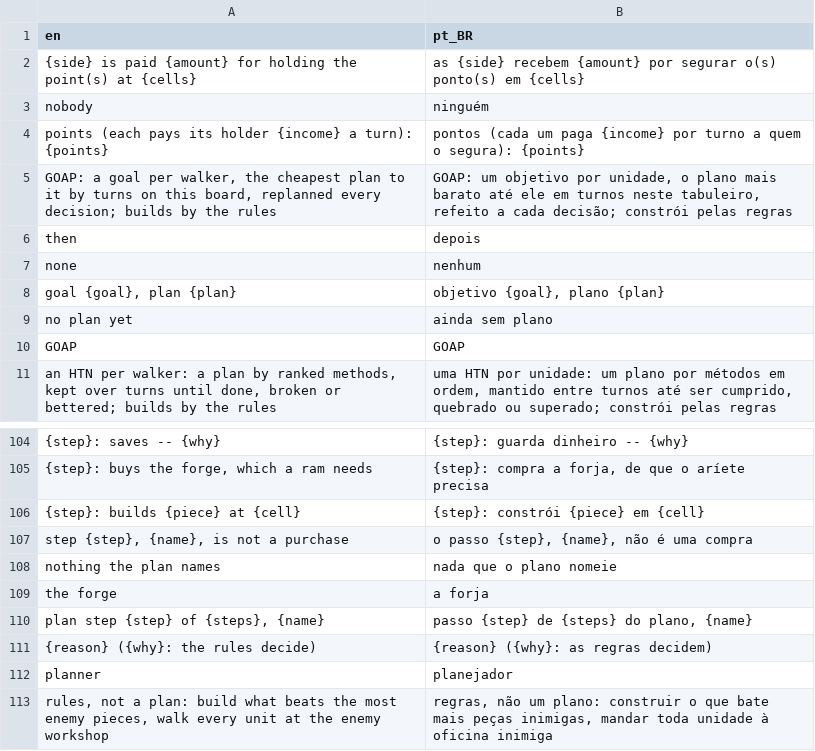
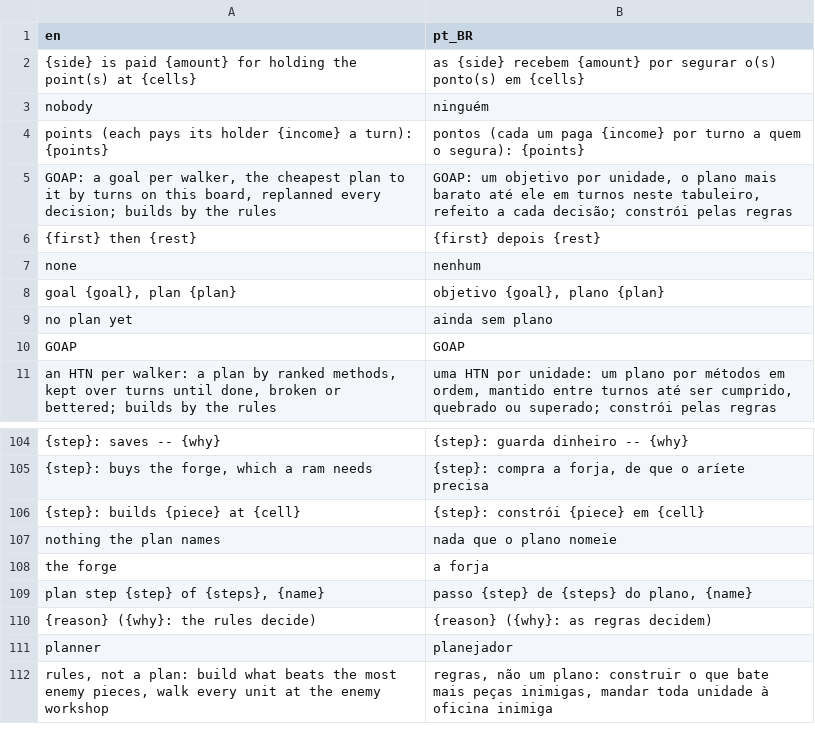
Before and after one commit to boscocp/game-ai-kit, a CSV file: godot/locale/tactical.csv, drawn as a sheet; only a part is shown, gaps mark what is left out; removed rows and columns are numbered as before the commit, all else as after; the diff names each change by its address in the sheet, - before the commit and + after, or states it on an @@ line.

Commit message:
fix: T104, tactical reasons kept as keys, worded where shown (wave 108)
Every reason a tactical team gives -- the rules, the planner, the
difficulty levels, the learned policy, the four techniques -- and the
skirmish's learned opponent's is a Sentence now: the English key and
its values, worded by TacticalStatus.said where the status, the plan's
lines and the skirmish's panel show it. T79 worded them with tr() when
the team decided, so what the AI kept was in the language on screen.

A piece with its article and a list of pieces or deeds are nested
sentences; a string value is worded by its shape (a board refusal), the
tables (a name), or left as it is (a step, a fact, a number). The
overlays and the tests read english(), so the same seeded game gives the
same overlay in English and in pt-BR under every controller
(tactical_reasons_test, skirmish_reasons_test), make test-decisions
plays its scenarios in both languages, and four suites drop the English
pin they kept only to read reasons.

```diff
--- a/godot/locale/tactical.csv
+++ b/godot/locale/tactical.csv
-row 6: then | depois
+row 6: {first} then {rest} | {first} depois {rest}
-row 107: step {step}, {name}, is not a purchase | o passo {step}, {name}, não é uma compra
```
Also changed, not shown: 42 other files.
